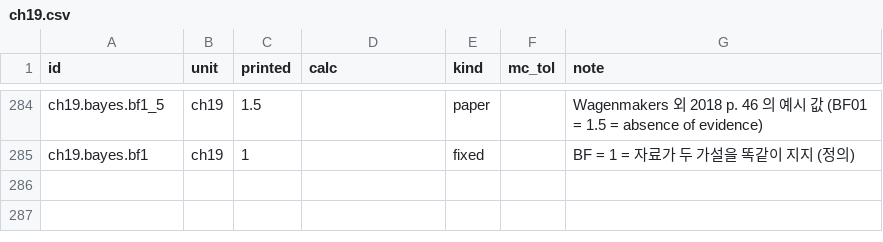
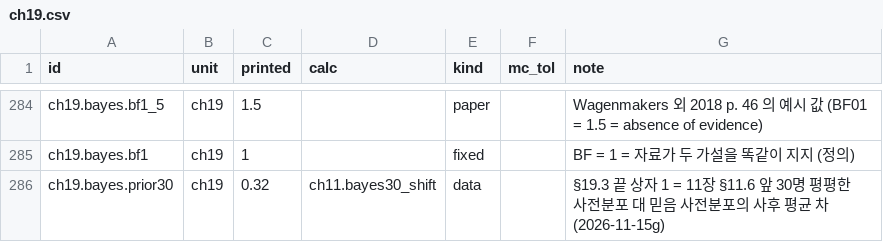
Before and after one commit to dataminds/css-methods-causal-code, a CSV file: reproduce/claims/ch19.csv, drawn as a sheet; only a part is shown, gaps mark what is left out; the diff names each change by its address in the sheet, - before the commit and + after, or states it on an @@ line.

```diff
--- a/reproduce/claims/ch19.csv
+++ b/reproduce/claims/ch19.csv
+row 286: ch19.bayes.prior30 | ch19 | 0.32 | ch11.bayes30_shift | data |  | §19.3 끝 상자 1 = 11장 §11.6 앞 30명 평평한 사전분포 대 믿음 사전분포의 사후 평균 차 (2026-11-15g)
```
Also changed, not shown: 8 other files.
